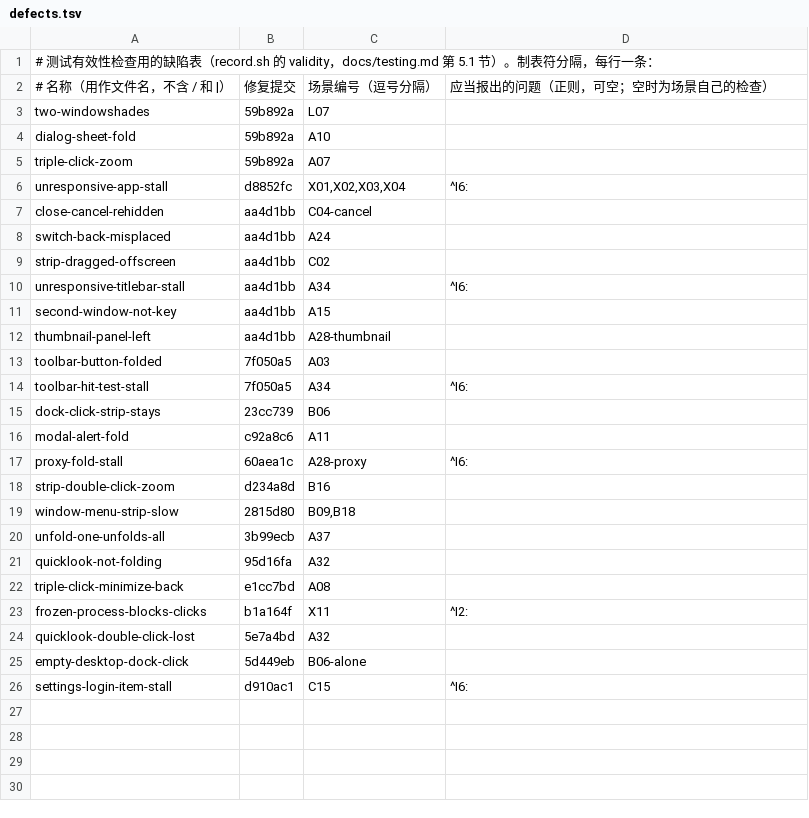
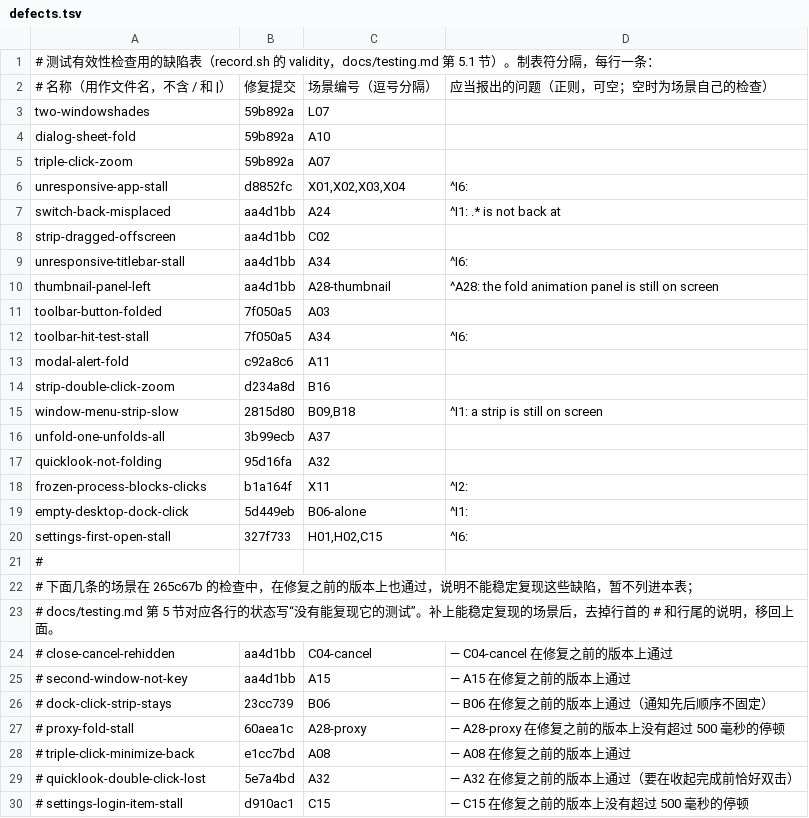
Before and after one commit to Maimai-l/WindowShade, a TSV file: .github/demo/defects.tsv, drawn as a sheet.

```diff
--- a/.github/demo/defects.tsv
+++ b/.github/demo/defects.tsv
@@ -6,21 +6,25 @@ triple-click-zoom	59b892a	A07
 unresponsive-app-stall	d8852fc	X01,X02,X03,X04	^I6:
-close-cancel-rehidden	aa4d1bb	C04-cancel	
-switch-back-misplaced	aa4d1bb	A24	
+switch-back-misplaced	aa4d1bb	A24	^I1: .* is not back at
 strip-dragged-offscreen	aa4d1bb	C02	
 unresponsive-titlebar-stall	aa4d1bb	A34	^I6:
-second-window-not-key	aa4d1bb	A15	
-thumbnail-panel-left	aa4d1bb	A28-thumbnail	
+thumbnail-panel-left	aa4d1bb	A28-thumbnail	^A28: the fold animation panel is still on screen
 toolbar-button-folded	7f050a5	A03	
 toolbar-hit-test-stall	7f050a5	A34	^I6:
-dock-click-strip-stays	23cc739	B06	
 modal-alert-fold	c92a8c6	A11	
-proxy-fold-stall	60aea1c	A28-proxy	^I6:
 strip-double-click-zoom	d234a8d	B16	
-window-menu-strip-slow	2815d80	B09,B18	
+window-menu-strip-slow	2815d80	B09,B18	^I1: a strip is still on screen
 unfold-one-unfolds-all	3b99ecb	A37	
 quicklook-not-folding	95d16fa	A32	
-triple-click-minimize-back	e1cc7bd	A08	
 frozen-process-blocks-clicks	b1a164f	X11	^I2:
-quicklook-double-click-lost	5e7a4bd	A32	
-empty-desktop-dock-click	5d449eb	B06-alone	
-settings-login-item-stall	d910ac1	C15	^I6:
+empty-desktop-dock-click	5d449eb	B06-alone	^I1:
+settings-first-open-stall	327f733	H01,H02,C15	^I6:
+#
+# 下面几条的场景在 265c67b 的检查中，在修复之前的版本上也通过，说明不能稳定复现这些缺陷，暂不列进本表；
+# docs/testing.md 第 5 节对应各行的状态写“没有能复现它的测试”。补上能稳定复现的场景后，去掉行首的 # 和行尾的说明，移回上面。
+# close-cancel-rehidden	aa4d1bb	C04-cancel	— C04-cancel 在修复之前的版本上通过
+# second-window-not-key	aa4d1bb	A15	— A15 在修复之前的版本上通过
+# dock-click-strip-stays	23cc739	B06	— B06 在修复之前的版本上通过（通知先后顺序不固定）
+# proxy-fold-stall	60aea1c	A28-proxy	— A28-proxy 在修复之前的版本上没有超过 500 毫秒的停顿
+# triple-click-minimize-back	e1cc7bd	A08	— A08 在修复之前的版本上通过
+# quicklook-double-click-lost	5e7a4bd	A32	— A32 在修复之前的版本上通过（要在收起完成前恰好双击）
+# settings-login-item-stall	d910ac1	C15	— C15 在修复之前的版本上没有超过 500 毫秒的停顿
```
Also changed, not shown: 1 other file.
